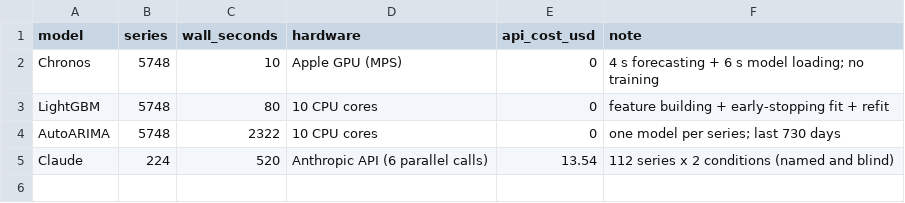
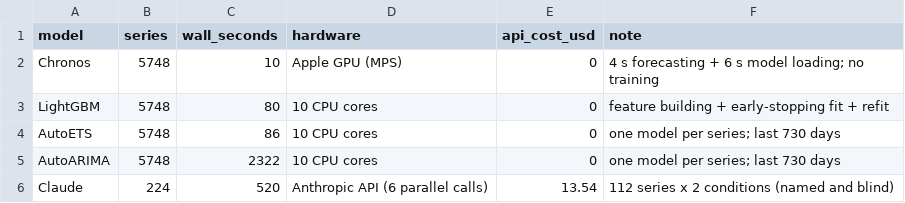
Before and after one commit to shihan-2002/m5-forecast-to-profit, a CSV file: outputs/results/timing.csv, drawn as a sheet; the diff names each change by its address in the sheet, - before the commit and + after, or states it on an @@ line.

```diff
--- a/outputs/results/timing.csv
+++ b/outputs/results/timing.csv
+row 4: AutoETS | 5748 | 86 | 10 CPU cores | 0 | one model per series; last 730 days
```
Also changed, not shown: outputs/results/accuracy.csv, outputs/results/accuracy_by_level.csv, 41 other files.
